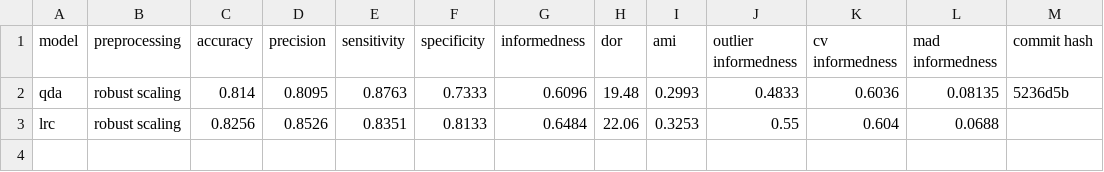
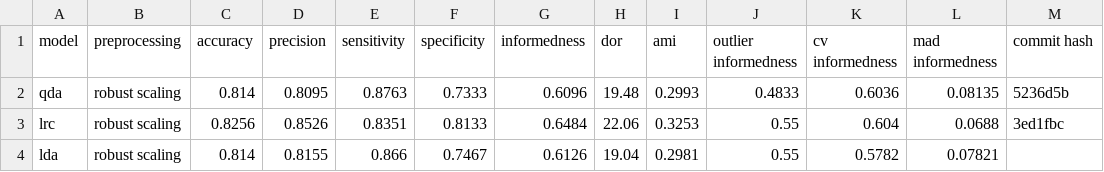
Before and after one commit to jerradmgenson/qdaim-proto, a CSV file: data/model_selection.csv, drawn as a sheet.

Commit message:
LDA with robust scaling

```diff
--- a/data/model_selection.csv
+++ b/data/model_selection.csv
@@ -2,2 +2,3 @@ model, preprocessing, accuracy, precision, sensitivity, specificity, informednes
 qda,robust scaling,0.814,0.8095,0.8763,0.7333,0.6096,19.48,0.2993,0.4833,0.6036,0.08135,5236d5b
-lrc,robust scaling,0.8256,0.8526,0.8351,0.8133,0.6484,22.06,0.3253,0.55,0.604,0.0688,
+lrc,robust scaling,0.8256,0.8526,0.8351,0.8133,0.6484,22.06,0.3253,0.55,0.604,0.0688,3ed1fbc
+lda,robust scaling,0.814,0.8155,0.866,0.7467,0.6126,19.04,0.2981,0.55,0.5782,0.07821,
```
Also changed, not shown: 2 other files.
